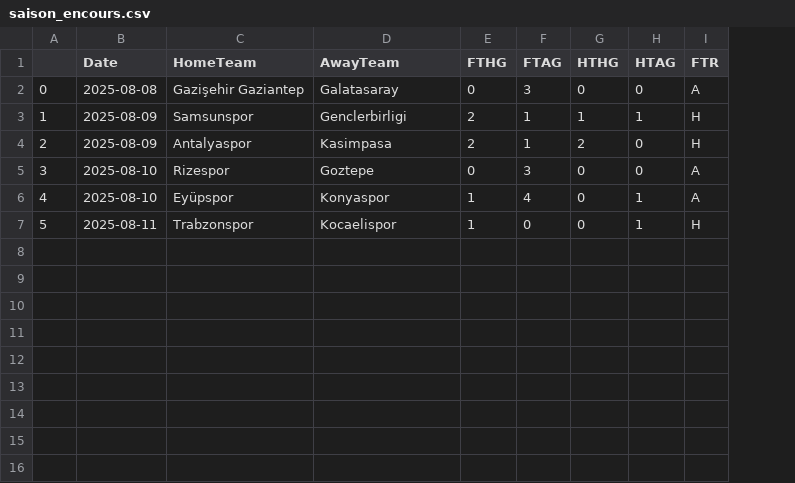
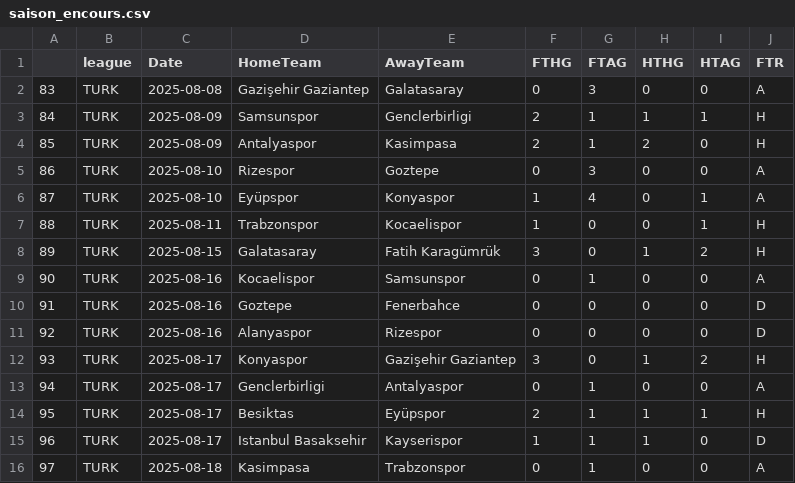
Before and after one commit to bobbobunda01/betsmart_new_version, a CSV file: data/turk/saison_encours.csv, drawn as a sheet; removed rows and columns are numbered as before the commit, all else as after; the diff names each change by its address in the sheet, - before the commit and + after, or states it on an @@ line.

```diff
--- a/data/turk/saison_encours.csv
+++ b/data/turk/saison_encours.csv
-column A, rows 2-7: 0 | 1 | 2 | 3 | 4 | 5
+column A, rows 2-7: 83 | 84 | 85 | 86 | 87 | 88
+column B (league), rows 2-7: all TURK
+row 8: 89 | TURK | 2025-08-15 | Galatasaray | Fatih Karagümrük | 3 | 0 | 1 | 2 | H
+row 9: 90 | TURK | 2025-08-16 | Kocaelispor | Samsunspor | 0 | 1 | 0 | 0 | A
+row 10: 91 | TURK | 2025-08-16 | Goztepe | Fenerbahce | 0 | 0 | 0 | 0 | D
+row 11: 92 | TURK | 2025-08-16 | Alanyaspor | Rizespor | 0 | 0 | 0 | 0 | D
+row 12: 93 | TURK | 2025-08-17 | Konyaspor | Gazişehir Gaziantep | 3 | 0 | 1 | 2 | H
+row 13: 94 | TURK | 2025-08-17 | Genclerbirligi | Antalyaspor | 0 | 1 | 0 | 0 | A
+row 14: 95 | TURK | 2025-08-17 | Besiktas | Eyüpspor | 2 | 1 | 1 | 1 | H
+row 15: 96 | TURK | 2025-08-17 | Istanbul Basaksehir | Kayserispor | 1 | 1 | 1 | 0 | D
+row 16: 97 | TURK | 2025-08-18 | Kasimpasa | Trabzonspor | 0 | 1 | 0 | 0 | A
```
Also changed, not shown: data/belg/saison_encours.csv, data/fl/saison_encours.csv, 7 other files.
